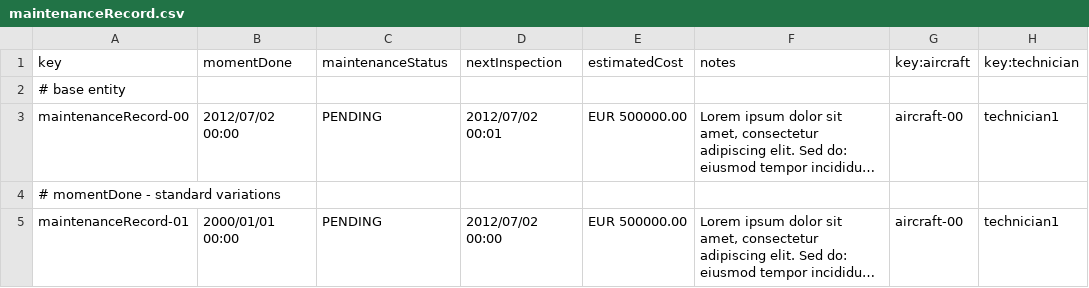
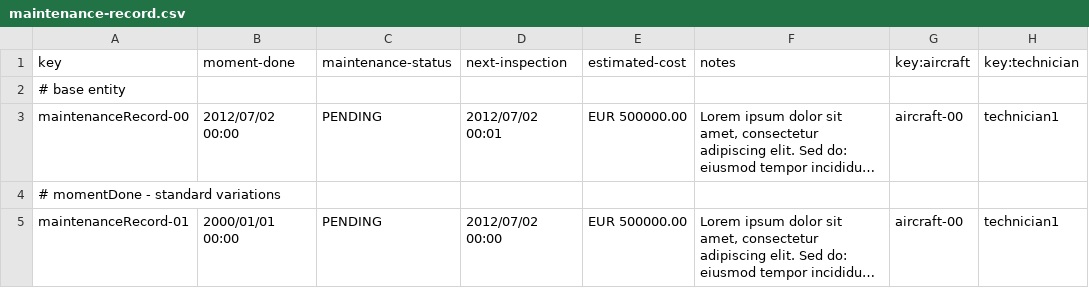
Before and after one commit to pabniecor/Acme-ANS-C3, a CSV file: src/main/resources/WEB-INF/data/sample/maintenance-record.csv (was src/main/resources/WEB-INF/data/sample/maintenanceRecord.csv), drawn as a sheet; only a part is shown; long unchanged cells end in ….

Commit message:
Minor fixes on Task and MaintenanceRecord csv files

```diff
--- a/src/main/resources/WEB-INF/data/sample/maintenanceRecord.csv
+++ b/src/main/resources/WEB-INF/data/sample/maintenance-record.csv
@@ -1,2 +1,2 @@
-key,momentDone,maintenanceStatus,nextInspection,estimatedCost,notes,key:aircraft,key:technician
+key,moment-done,maintenance-status,next-inspection,estimated-cost,notes,key:aircraft,key:technician
 # base entity
```
Also changed, not shown: src/main/resources/WEB-INF/data/sample/task.csv.
